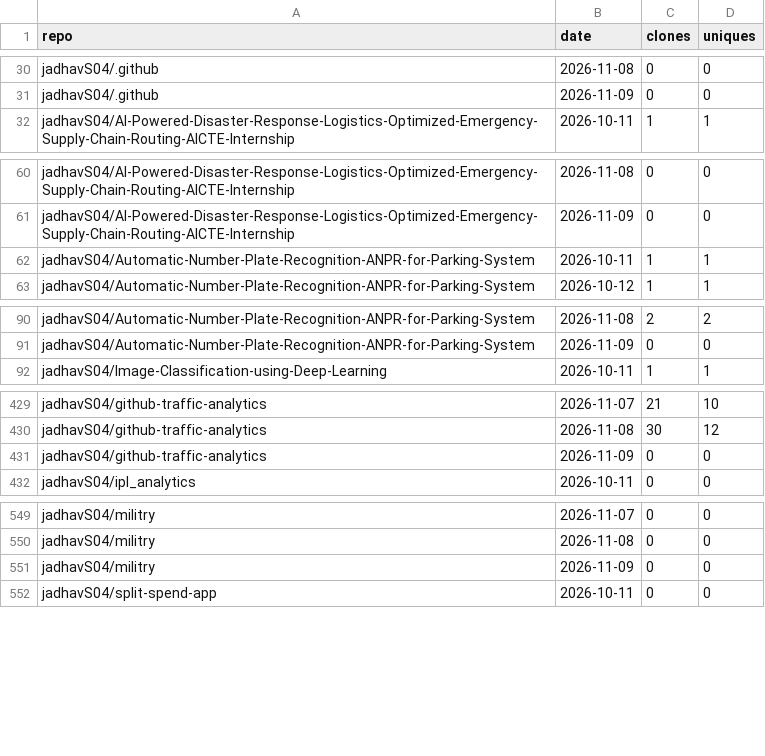
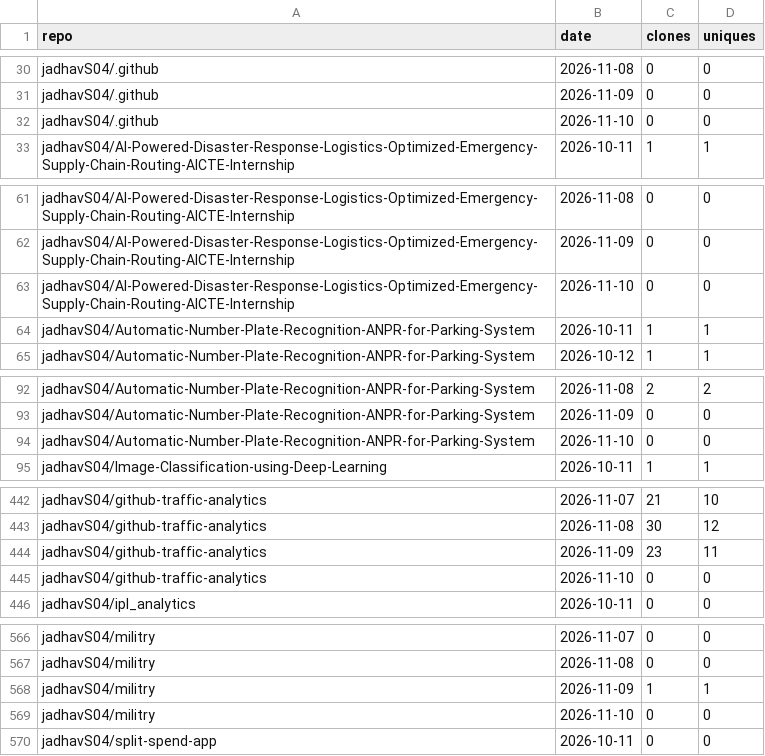
Before and after one commit to jadhavS04/github-traffic-analytics, a CSV file: data/clones.csv, drawn as a sheet; only a part is shown, gaps mark what is left out; the diff covers the shown part only.

```diff
--- a/data/clones.csv
+++ b/data/clones.csv
@@ -31,2 +31,3 @@ jadhavS04/.github,2026-11-08,0,0
 jadhavS04/.github,2026-11-09,0,0
+jadhavS04/.github,2026-11-10,0,0
 jadhavS04/AI-Powered-Disaster-Response-Logistics-Optimized-Emergency-Supply-Chain-Routing-AICTE-Internship,2026-10-11,1,1
@@ -61,2 +62,3 @@ jadhavS04/AI-Powered-Disaster-Response-Logistics-Optimized-Emergency-Supply-Chai
 jadhavS04/AI-Powered-Disaster-Response-Logistics-Optimized-Emergency-Supply-Chain-Routing-AICTE-Internship,2026-11-09,0,0
+jadhavS04/AI-Powered-Disaster-Response-Logistics-Optimized-Emergency-Supply-Chain-Routing-AICTE-Internship,2026-11-10,0,0
 jadhavS04/Automatic-Number-Plate-Recognition-ANPR-for-Parking-System,2026-10-11,1,1
@@ -91,2 +93,3 @@ jadhavS04/Automatic-Number-Plate-Recognition-ANPR-for-Parking-System,2026-11-08,
 jadhavS04/Automatic-Number-Plate-Recognition-ANPR-for-Parking-System,2026-11-09,0,0
+jadhavS04/Automatic-Number-Plate-Recognition-ANPR-for-Parking-System,2026-11-10,0,0
 jadhavS04/Image-Classification-using-Deep-Learning,2026-10-11,1,1
@@ -430,3 +443,4 @@ jadhavS04/github-traffic-analytics,2026-11-07,21,10
 jadhavS04/github-traffic-analytics,2026-11-08,30,12
-jadhavS04/github-traffic-analytics,2026-11-09,0,0
+jadhavS04/github-traffic-analytics,2026-11-09,23,11
+jadhavS04/github-traffic-analytics,2026-11-10,0,0
 jadhavS04/ipl_analytics,2026-10-11,0,0
@@ -550,3 +567,4 @@ jadhavS04/militry,2026-11-07,0,0
 jadhavS04/militry,2026-11-08,0,0
-jadhavS04/militry,2026-11-09,0,0
+jadhavS04/militry,2026-11-09,1,1
+jadhavS04/militry,2026-11-10,0,0
 jadhavS04/split-spend-app,2026-10-11,0,0
```
Also changed, not shown: 14 added rows elsewhere in this file, data/languages.csv, data/paths.csv, 7 other files.
